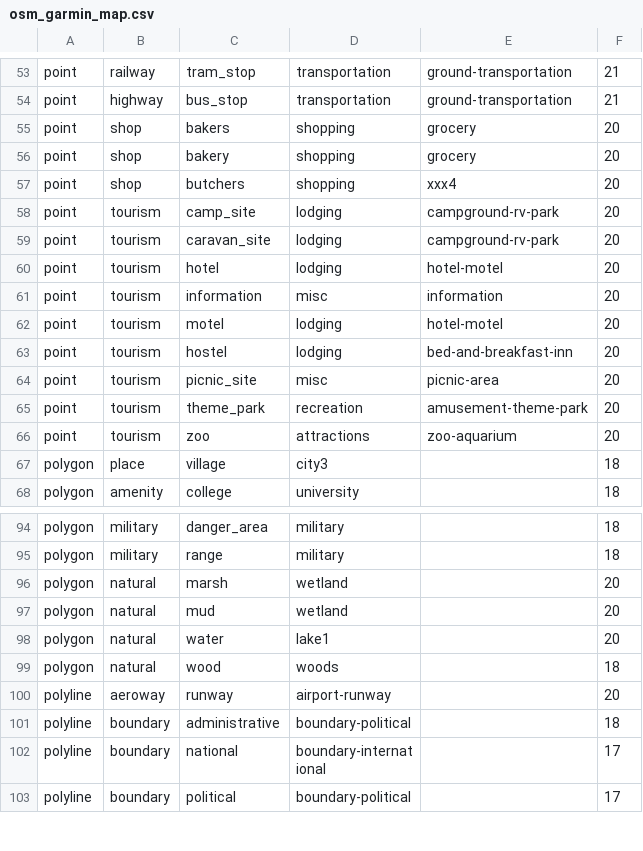
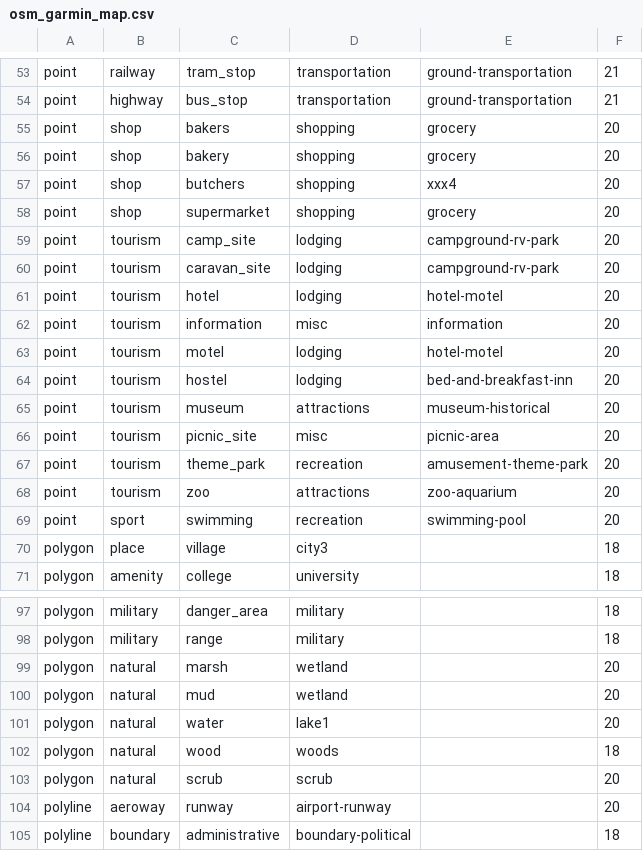
Before and after one commit to burto/mkgmap, a CSV file: resources/osm_garmin_map.csv, drawn as a sheet; only a part is shown, gaps mark what is left out; the shorter side is filled out with more unchanged rows.

Commit message:
Patch by Elrond:
- Add landuse=scrub and needed garmin feature
- Add sport=swimming
- Add newer osm names for existing features:
  shop=supermarket (former: amenity=supermarket)
  tourism=museum (former: historic=museum)



git-svn-id: http://svn.parabola.me.uk/mkgmap/trunk@548 25d90789-57f7-4ee0-8453-03a3dfeeeb22

```diff
--- a/resources/osm_garmin_map.csv
+++ b/resources/osm_garmin_map.csv
@@ -57,2 +57,3 @@ point|shop|bakery|shopping|grocery|20
 point|shop|butchers|shopping|xxx4|20
+point|shop|supermarket|shopping|grocery|20
 point|tourism|camp_site|lodging|campground-rv-park|20
@@ -63,2 +64,3 @@ point|tourism|motel|lodging|hotel-motel|20
 point|tourism|hostel|lodging|bed-and-breakfast-inn|20
+point|tourism|museum|attractions|museum-historical|20
 point|tourism|picnic_site|misc|picnic-area|20
@@ -66,2 +68,3 @@ point|tourism|theme_park|recreation|amusement-theme-park|20
 point|tourism|zoo|attractions|zoo-aquarium|20
+point|sport|swimming|recreation|swimming-pool|20
 polygon|place|village|city3||18
@@ -99,2 +102,3 @@ polygon|natural|water|lake1||20
 polygon|natural|wood|woods||18
+polygon|natural|scrub|scrub||20
 polyline|aeroway|runway|airport-runway||20
```
Also changed, not shown: resources/garmin_feature_list.csv, resources/map-features.csv.
